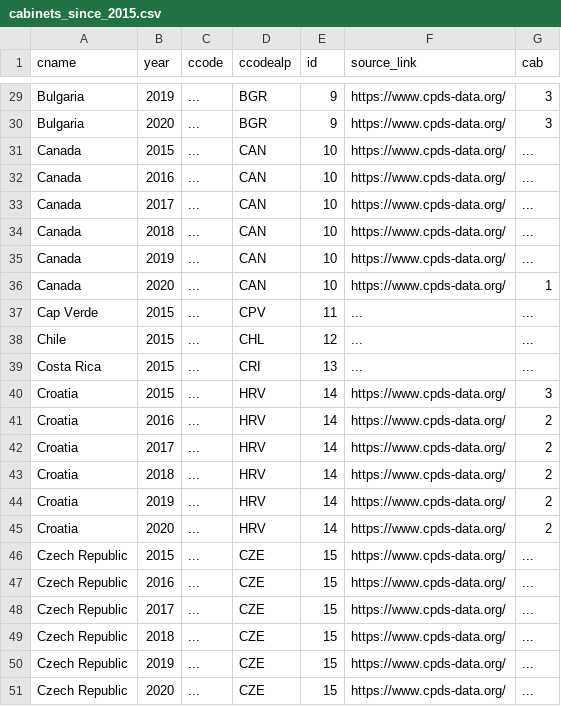
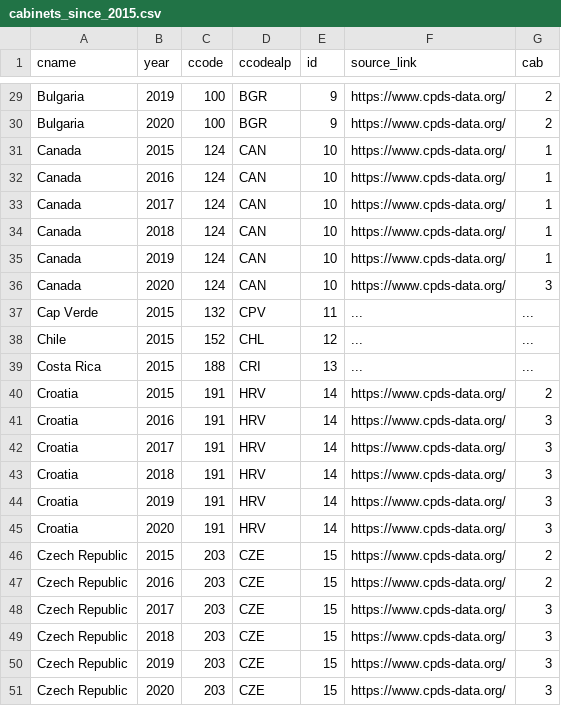
Before and after one commit to julianbernauer/powerdiffusion, a CSV file: update/cabinets_since_2015.csv, drawn as a sheet; only a part is shown, gaps mark what is left out; the diff covers the shown part only.

```diff
--- a/update/cabinets_since_2015.csv
+++ b/update/cabinets_since_2015.csv
@@ -29,23 +29,23 @@
-"Bulgaria", "2019", "...", "BGR", "9", "https://www.cpds-data.org/", "3"
-"Bulgaria", "2020", "...", "BGR", "9", "https://www.cpds-data.org/", "3"
-"Canada", "2015", "...", "CAN", "10", "https://www.cpds-data.org/", "..."
-"Canada", "2016", "...", "CAN", "10", "https://www.cpds-data.org/", "..."
-"Canada", "2017", "...", "CAN", "10", "https://www.cpds-data.org/", "..."
-"Canada", "2018", "...", "CAN", "10", "https://www.cpds-data.org/", "..."
-"Canada", "2019", "...", "CAN", "10", "https://www.cpds-data.org/", "..."
-"Canada", "2020", "...", "CAN", "10", "https://www.cpds-data.org/", "1"
-"Cap Verde", "2015", "...", "CPV", "11", "...", "..."
-"Chile", "2015", "...", "CHL", "12", "...", "..."
-"Costa Rica", "2015", "...", "CRI", "13", "...", "..."
-"Croatia", "2015", "...", "HRV", "14", "https://www.cpds-data.org/", "3"
-"Croatia", "2016", "...", "HRV", "14", "https://www.cpds-data.org/", "2"
-"Croatia", "2017", "...", "HRV", "14", "https://www.cpds-data.org/", "2"
-"Croatia", "2018", "...", "HRV", "14", "https://www.cpds-data.org/", "2"
-"Croatia", "2019", "...", "HRV", "14", "https://www.cpds-data.org/", "2"
-"Croatia", "2020", "...", "HRV", "14", "https://www.cpds-data.org/", "2"
-"Czech Republic", "2015", "...", "CZE", "15", "https://www.cpds-data.org/", "..."
-"Czech Republic", "2016", "...", "CZE", "15", "https://www.cpds-data.org/", "..."
-"Czech Republic", "2017", "...", "CZE", "15", "https://www.cpds-data.org/", "..."
-"Czech Republic", "2018", "...", "CZE", "15", "https://www.cpds-data.org/", "..."
-"Czech Republic", "2019", "...", "CZE", "15", "https://www.cpds-data.org/", "..."
-"Czech Republic", "2020", "...", "CZE", "15", "https://www.cpds-data.org/", "..."
+"Bulgaria", "2019", "100", "BGR", "9", "https://www.cpds-data.org/", "2"
+"Bulgaria", "2020", "100", "BGR", "9", "https://www.cpds-data.org/", "2"
+"Canada", "2015", "124", "CAN", "10", "https://www.cpds-data.org/", "1"
+"Canada", "2016", "124", "CAN", "10", "https://www.cpds-data.org/", "1"
+"Canada", "2017", "124", "CAN", "10", "https://www.cpds-data.org/", "1"
+"Canada", "2018", "124", "CAN", "10", "https://www.cpds-data.org/", "1"
+"Canada", "2019", "124", "CAN", "10", "https://www.cpds-data.org/", "1"
+"Canada", "2020", "124", "CAN", "10", "https://www.cpds-data.org/", "3"
+"Cap Verde", "2015", "132", "CPV", "11", "...", "..."
+"Chile", "2015", "152", "CHL", "12", "...", "..."
+"Costa Rica", "2015", "188", "CRI", "13", "...", "..."
+"Croatia", "2015", "191", "HRV", "14", "https://www.cpds-data.org/", "2"
+"Croatia", "2016", "191", "HRV", "14", "https://www.cpds-data.org/", "3"
+"Croatia", "2017", "191", "HRV", "14", "https://www.cpds-data.org/", "3"
+"Croatia", "2018", "191", "HRV", "14", "https://www.cpds-data.org/", "3"
+"Croatia", "2019", "191", "HRV", "14", "https://www.cpds-data.org/", "3"
+"Croatia", "2020", "191", "HRV", "14", "https://www.cpds-data.org/", "3"
+"Czech Republic", "2015", "203", "CZE", "15", "https://www.cpds-data.org/", "2"
+"Czech Republic", "2016", "203", "CZE", "15", "https://www.cpds-data.org/", "2"
+"Czech Republic", "2017", "203", "CZE", "15", "https://www.cpds-data.org/", "3"
+"Czech Republic", "2018", "203", "CZE", "15", "https://www.cpds-data.org/", "3"
+"Czech Republic", "2019", "203", "CZE", "15", "https://www.cpds-data.org/", "3"
+"Czech Republic", "2020", "203", "CZE", "15", "https://www.cpds-data.org/", "3"
```
Also changed, not shown: 44 edited cells elsewhere in this file.
